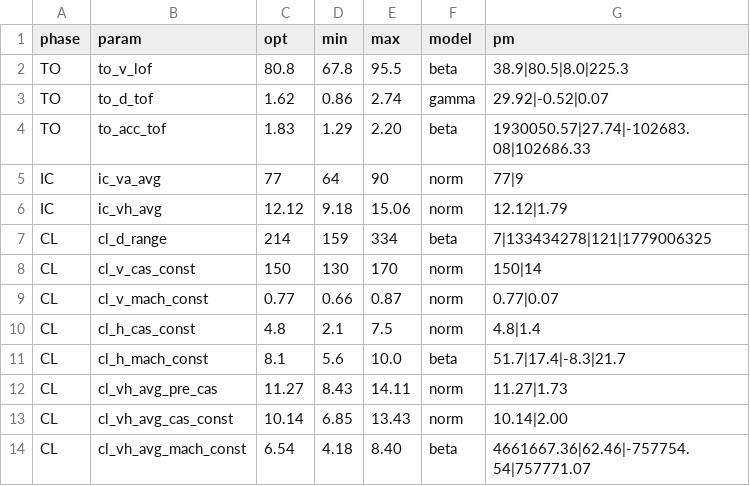
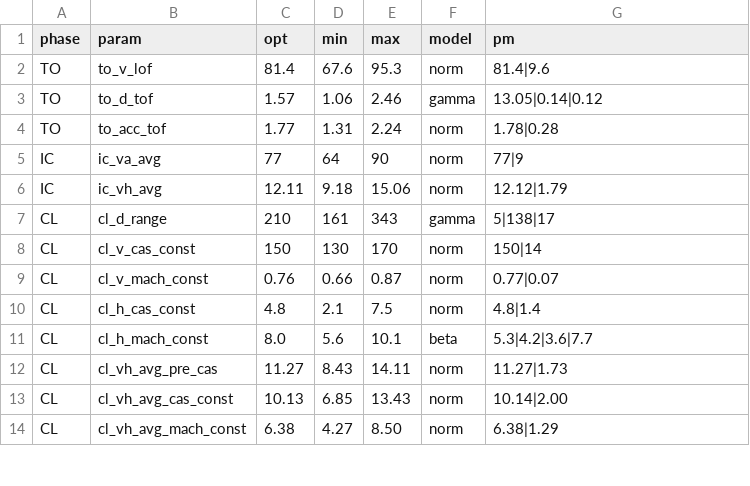
Before and after one commit to TUDelft-CNS-ATM/bluesky, a CSV file: data/coefficients/NAP/envelop/a319.csv, drawn as a sheet; only a part is shown; the diff covers the shown part only.

```diff
--- a/data/coefficients/NAP/envelop/a319.csv
+++ b/data/coefficients/NAP/envelop/a319.csv
@@ -1,14 +1,14 @@
 phase,param,opt,min,max,model,pm
-TO,to_v_lof,80.8,67.8,95.5,beta,38.9|80.5|8.0|225.3
-TO,to_d_tof,1.62,0.86,2.74,gamma,29.92|-0.52|0.07
-TO,to_acc_tof,1.83,1.29,2.20,beta,1930050.57|27.74|-102683.08|102686.33
+TO,to_v_lof,81.4,67.6,95.3,norm,81.4|9.6
+TO,to_d_tof,1.57,1.06,2.46,gamma,13.05|0.14|0.12
+TO,to_acc_tof,1.77,1.31,2.24,norm,1.78|0.28
 IC,ic_va_avg,77,64,90,norm,77|9
-IC,ic_vh_avg,12.12,9.18,15.06,norm,12.12|1.79
-CL,cl_d_range,214,159,334,beta,7|133434278|121|1779006325
+IC,ic_vh_avg,12.11,9.18,15.06,norm,12.12|1.79
+CL,cl_d_range,210,161,343,gamma,5|138|17
 CL,cl_v_cas_const,150,130,170,norm,150|14
-CL,cl_v_mach_const,0.77,0.66,0.87,norm,0.77|0.07
+CL,cl_v_mach_const,0.76,0.66,0.87,norm,0.77|0.07
 CL,cl_h_cas_const,4.8,2.1,7.5,norm,4.8|1.4
-CL,cl_h_mach_const,8.1,5.6,10.0,beta,51.7|17.4|-8.3|21.7
+CL,cl_h_mach_const,8.0,5.6,10.1,beta,5.3|4.2|3.6|7.7
 CL,cl_vh_avg_pre_cas,11.27,8.43,14.11,norm,11.27|1.73
-CL,cl_vh_avg_cas_const,10.14,6.85,13.43,norm,10.14|2.00
-CL,cl_vh_avg_mach_const,6.54,4.18,8.40,beta,4661667.36|62.46|-757754.54|757771.07
+CL,cl_vh_avg_cas_const,10.13,6.85,13.43,norm,10.14|2.00
+CL,cl_vh_avg_mach_const,6.38,4.27,8.50,norm,6.38|1.29
```
Also changed, not shown: 49 edited cells elsewhere in this file, data/coefficients/NAP/envelop/a320.csv, data/coefficients/NAP/envelop/a321.csv, 14 other files.
